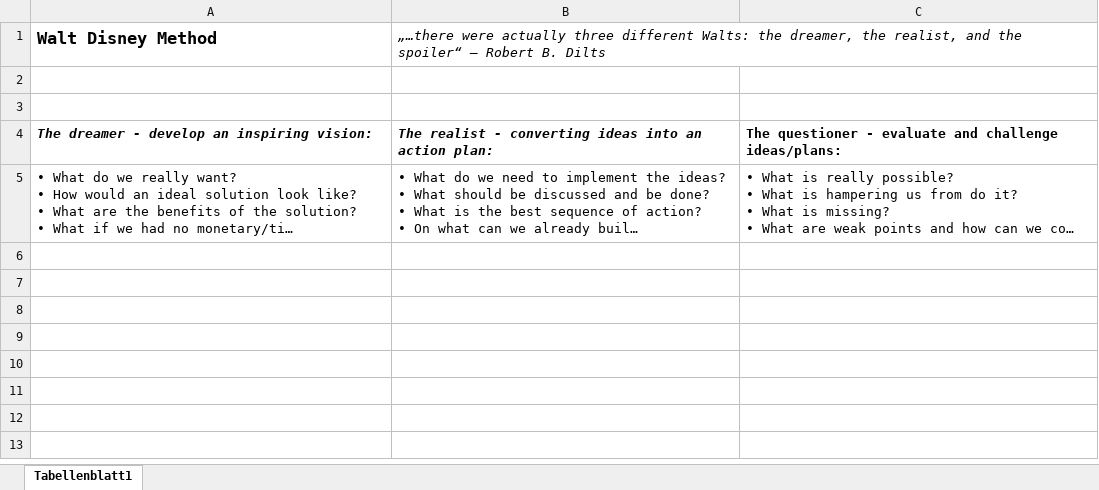
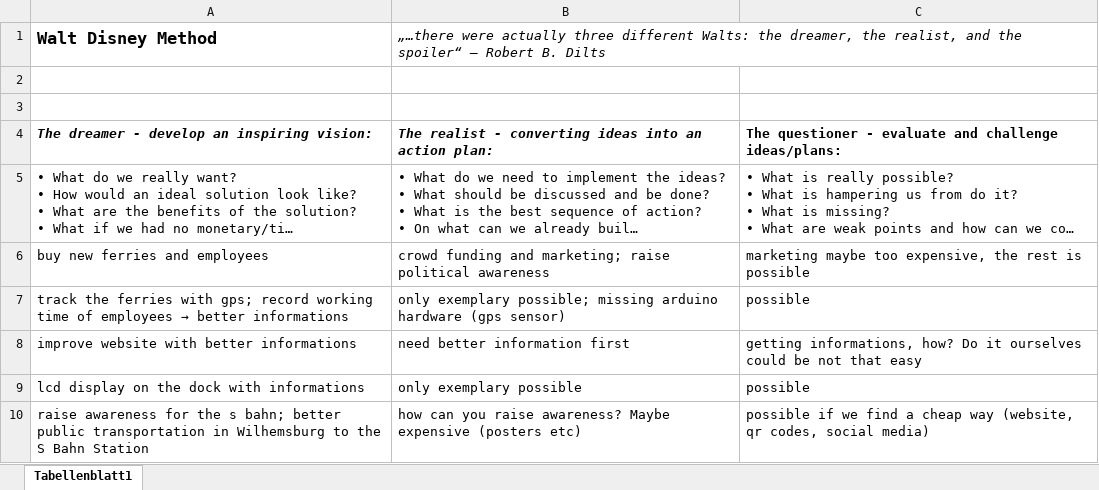
Before and after one commit to ximragequit/SmartSystemsBS14, an Excel workbook: challenge_4/Solution Sketch/Walt Disney - Linus.xlsx, sheet Tabellenblatt1, drawn as a sheet; long unchanged cells end in …; values as stored, in another font and other column widths than the file's, no borders; the diff names each change by its address in the sheet, - before the commit and + after, or states it on an @@ line.

Commit message:
WALT Linus

```diff
--- a/challenge_4/Solution Sketch/Walt Disney - Linus.xlsx (sheet Tabellenblatt1)
+++ b/challenge_4/Solution Sketch/Walt Disney - Linus.xlsx (sheet Tabellenblatt1)
+row 6: buy new ferries and employees | crowd funding and marketing; raise political awareness | marketing maybe too expensive, the rest is possible
+row 7: track the ferries with gps; record working time of employees → better informations | only exemplary possible; missing arduino hardware (gps sensor) | possible
+row 8: improve website with better informations | need better information first | getting informations, how? Do it ourselves could be not that easy
+row 9: lcd display on the dock with informations | only exemplary possible | possible
+row 10: raise awareness for the s bahn; better public transportation in Wilhemsburg to the S Bahn Station | how can you raise awareness? Maybe expensive (posters etc) | possible if we find a cheap way (website, qr codes, social media)
```
Also changed, not shown: 1 other file.
